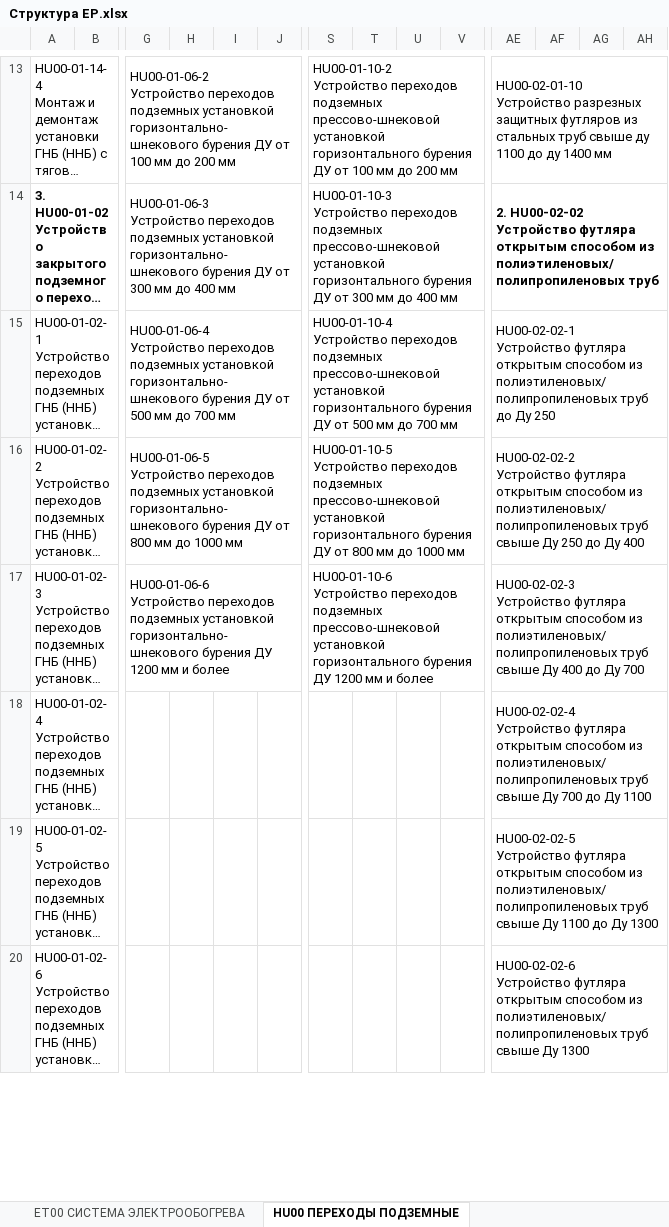
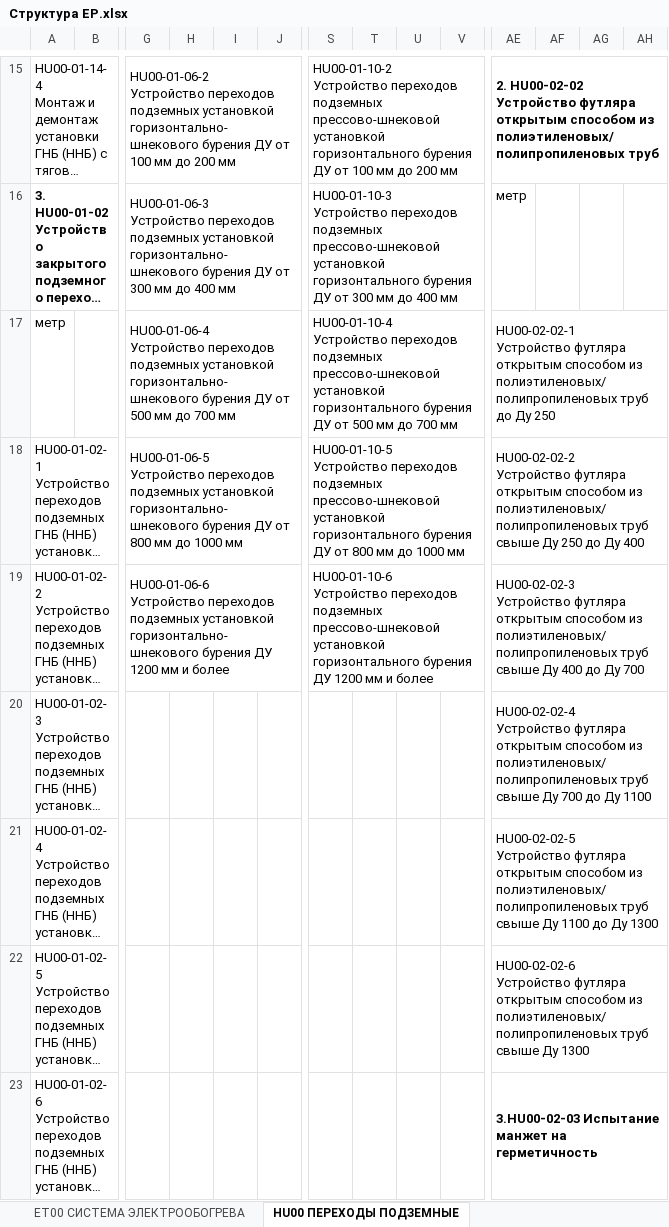
Before and after one commit to TimSintegra/s_nk_mob, an Excel workbook: data/Структура ЕР.xlsx, sheet HU00 ПЕРЕХОДЫ ПОДЗЕМНЫЕ, drawn as a sheet; only a part is shown, gaps mark what is left out; long unchanged cells end in …; values as stored, in another font and other column widths than the file's, no borders; charts and pictures not drawn; removed rows and columns are numbered as before the commit, all else as after; rows hold the shown columns only; ↵ is a line break in a cell; the diff covers the shown part only; the diff names each change by its address in the sheet, - before the commit and + after, or states it on an @@ line.

```diff
--- a/data/Структура ЕР.xlsx (sheet HU00 ПЕРЕХОДЫ ПОДЗЕМНЫЕ)
+++ b/data/Структура ЕР.xlsx (sheet HU00 ПЕРЕХОДЫ ПОДЗЕМНЫЕ)
-AE15: HU00-02-01-10 ↵ Устройство разрезных защитных футляров из стальных труб свыше ду 1100 до ду 1400 мм
+AE15: 2. HU00-02-02 Устройство футляра открытым способом из ↵ полиэтиленовых/полипропиленовых труб
-AE15 bold: off
+AE15 bold: on
-AE16: 2. HU00-02-02 Устройство футляра открытым способом из ↵ полиэтиленовых/полипропиленовых труб
+AE16: метр
-AE16 bold: on
+AE16 bold: off
-AE14:AJ14 merged
+row 17: метр |  | HU00-01-06-4 ↵ Устройство переходов подземных установкой горизонтально- ↵ шнекового бурения ДУ от 500 мм до 700 мм |  |  |  | HU00-01-10-4 ↵ Устройство переходов подземных прессово-шнековой установкой ↵ горизонтального бурения ДУ от 500 мм до 700 мм |  |  |  | HU00-02-02-1 ↵ Устройство футляра открытым способом из ↵ полиэтиленовых/полипропиленовых труб до Ду 250
-G18: HU00-01-06-4 ↵ Устройство переходов подземных установкой горизонтально- ↵ шнекового бурения ДУ от 500 мм до 700 мм
+G18: HU00-01-06-5 ↵ Устройство переходов подземных установкой горизонтально- ↵ шнекового бурения ДУ от 800 мм до 1000 мм
-S18: HU00-01-10-4 ↵ Устройство переходов подземных прессово-шнековой установкой ↵ горизонтального бурения ДУ от 500 мм до 700 мм
+S18: HU00-01-10-5 ↵ Устройство переходов подземных прессово-шнековой установкой ↵ горизонтального бурения ДУ от 800 мм до 1000 мм
-AE18: HU00-02-02-1 ↵ Устройство футляра открытым способом из ↵ полиэтиленовых/полипропиленовых труб до Ду 250
+AE18: HU00-02-02-2 ↵ Устройство футляра открытым способом из ↵ полиэтиленовых/полипропиленовых труб свыше Ду 250 до Ду 400
-G19: HU00-01-06-5 ↵ Устройство переходов подземных установкой горизонтально- ↵ шнекового бурения ДУ от 800 мм до 1000 мм
+G19: HU00-01-06-6 ↵ Устройство переходов подземных установкой горизонтально- ↵ шнекового бурения ДУ 1200 мм и более
-S19: HU00-01-10-5 ↵ Устройство переходов подземных прессово-шнековой установкой ↵ горизонтального бурения ДУ от 800 мм до 1000 мм
+S19: HU00-01-10-6 ↵ Устройство переходов подземных прессово-шнековой установкой ↵ горизонтального бурения ДУ 1200 мм и более
-AE19: HU00-02-02-2 ↵ Устройство футляра открытым способом из ↵ полиэтиленовых/полипропиленовых труб свыше Ду 250 до Ду 400
+AE19: HU00-02-02-3 ↵ Устройство футляра открытым способом из ↵ полиэтиленовых/полипропиленовых труб свыше Ду 400 до Ду 700
-G20: HU00-01-06-6 ↵ Устройство переходов подземных установкой горизонтально- ↵ шнекового бурения ДУ 1200 мм и более
+G20: (empty)
-G17:L17 merged
-S20: HU00-01-10-6 ↵ Устройство переходов подземных прессово-шнековой установкой ↵ горизонтального бурения ДУ 1200 мм и более
+S20: (empty)
-S17:X17 merged
-AE20: HU00-02-02-3 ↵ Устройство футляра открытым способом из ↵ полиэтиленовых/полипропиленовых труб свыше Ду 400 до Ду 700
+AE20: HU00-02-02-4 ↵ Устройство футляра открытым способом из ↵ полиэтиленовых/полипропиленовых труб свыше Ду 700 до Ду 1100
-AE21: HU00-02-02-4 ↵ Устройство футляра открытым способом из ↵ полиэтиленовых/полипропиленовых труб свыше Ду 700 до Ду 1100
+AE21: HU00-02-02-5 ↵ Устройство футляра открытым способом из ↵ полиэтиленовых/полипропиленовых труб свыше Ду 1100 до Ду 1300
-AE22: HU00-02-02-5 ↵ Устройство футляра открытым способом из ↵ полиэтиленовых/полипропиленовых труб свыше Ду 1100 до Ду 1300
+AE22: HU00-02-02-6 ↵ Устройство футляра открытым способом из ↵ полиэтиленовых/полипропиленовых труб свыше Ду 1300
-AE23: HU00-02-02-6 ↵ Устройство футляра открытым способом из ↵ полиэтиленовых/полипропиленовых труб свыше Ду 1300
+AE23: 3.HU00-02-03 Испытание манжет на герметичность
-AE23 bold: off
+AE23 bold: on
```
Also changed, not shown: 2 added rows, 23 edited cells, cell formats and merged cells elsewhere in this sheet, sheet DW00 ДЕМОНТАЖНЫЕ РАБОТЫ, sheet EL II Монтаж подключение расклю, sheet II00 МОНТАЖ ОБОРУДОВАНИЯ КИПиА, sheet EL00 ЭЛЕКТРОМОНТАЖНЫЕ РАБОТЫ, sheet CS00 КАБЕЛЕНЕСУЩИЕ КОНСТРУКЦИИ,, sheet ET00 СИСТЕМА ЭЛЕКТРООБОГРЕВА, charts or pictures, 1 other file.
